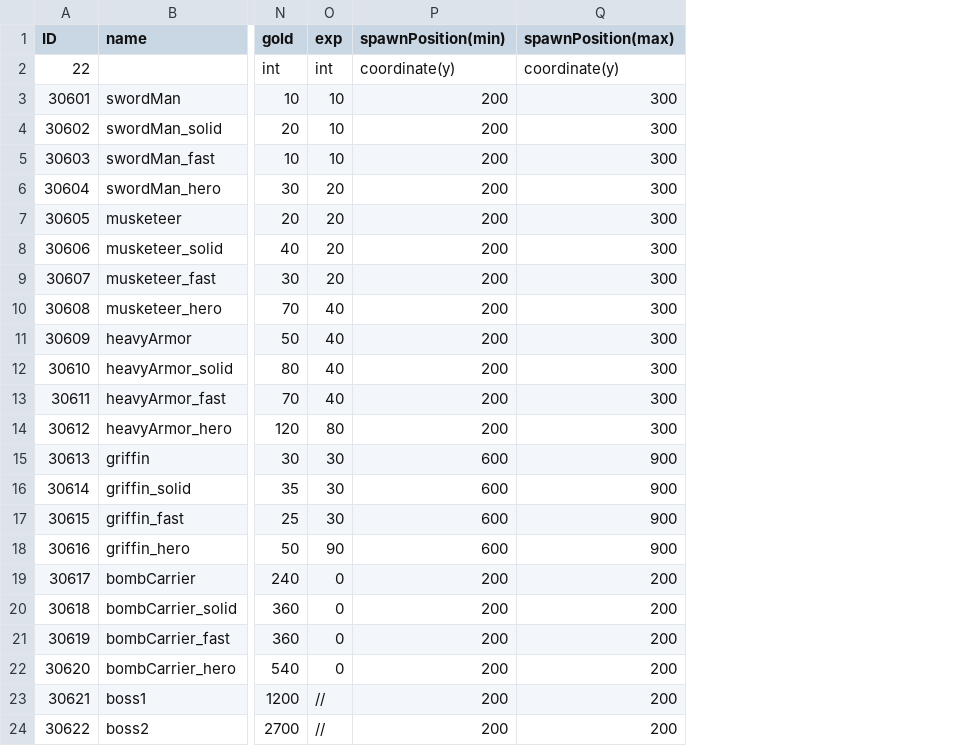
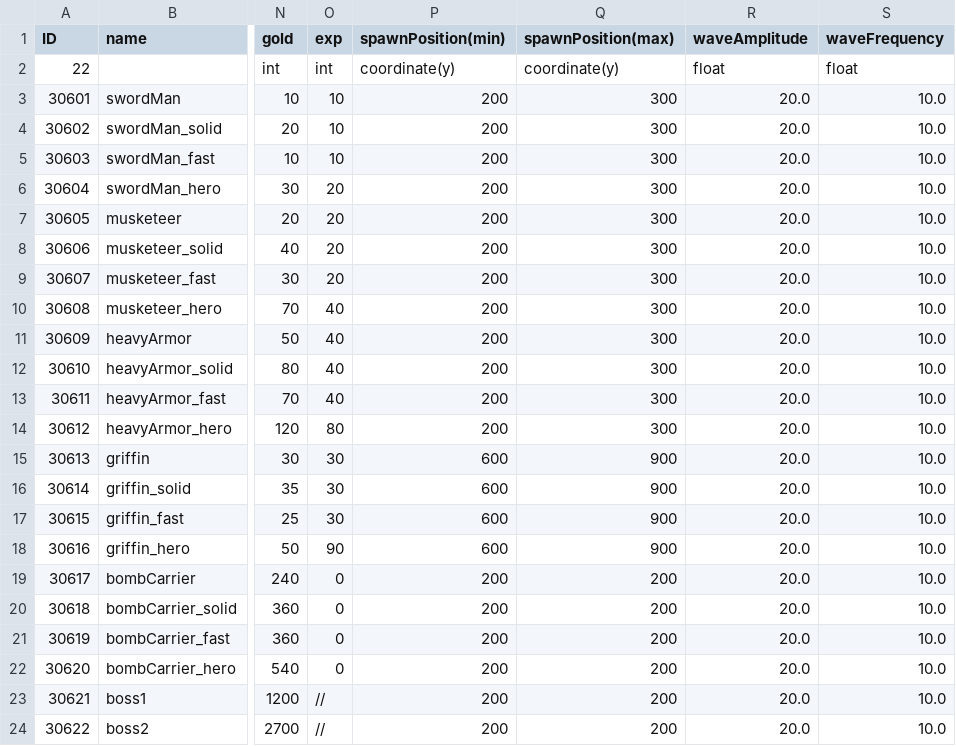
Before and after one commit to zmalqp123/Academy_2Q-Project, a CSV file: Resource/EnemyData.csv, drawn as a sheet; only a part is shown, gaps mark what is left out; the diff names each change by its address in the sheet, - before the commit and + after, or states it on an @@ line.

Commit message:
에너미 데이터 amplitude, frequency 설정 가능하도록 변경

```diff
--- a/Resource/EnemyData.csv
+++ b/Resource/EnemyData.csv
+column R (waveAmplitude), rows 2-24: float | 20.0 | 20.0 | 20.0 | 20.0 | 20.0 | 20.0 | 20.0 | 20.0 | 20.0 | 20.0 | 20.0 | 20.0 | 20.0 | 20.0 | 20.0 | 20.0 | 20.0 | 20.0 | 20.0 | 20.0 | 20.0 | 20.0
+column S (waveFrequency), rows 2-24: float | 10.0 | 10.0 | 10.0 | 10.0 | 10.0 | 10.0 | 10.0 | 10.0 | 10.0 | 10.0 | 10.0 | 10.0 | 10.0 | 10.0 | 10.0 | 10.0 | 10.0 | 10.0 | 10.0 | 10.0 | 10.0 | 10.0
```
Also changed, not shown: 19 other files.
